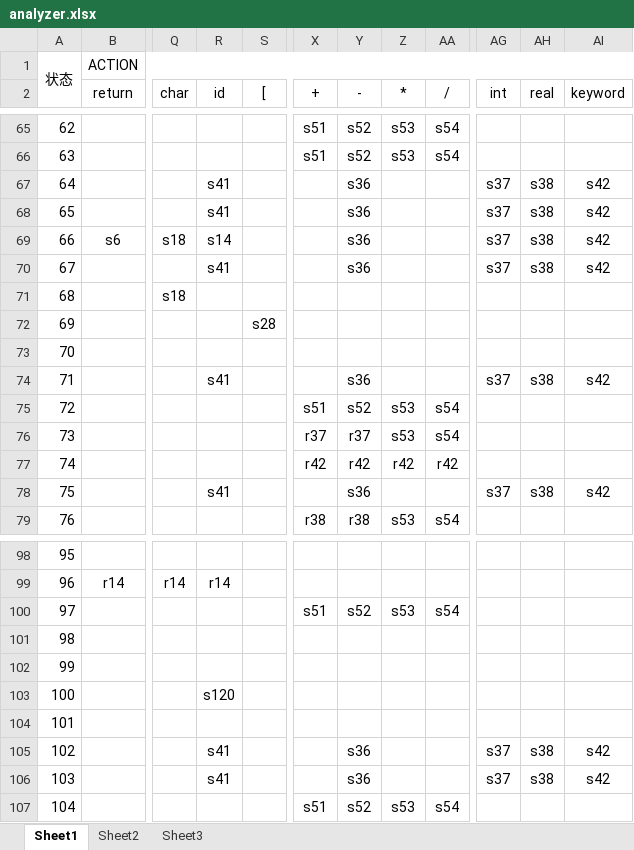
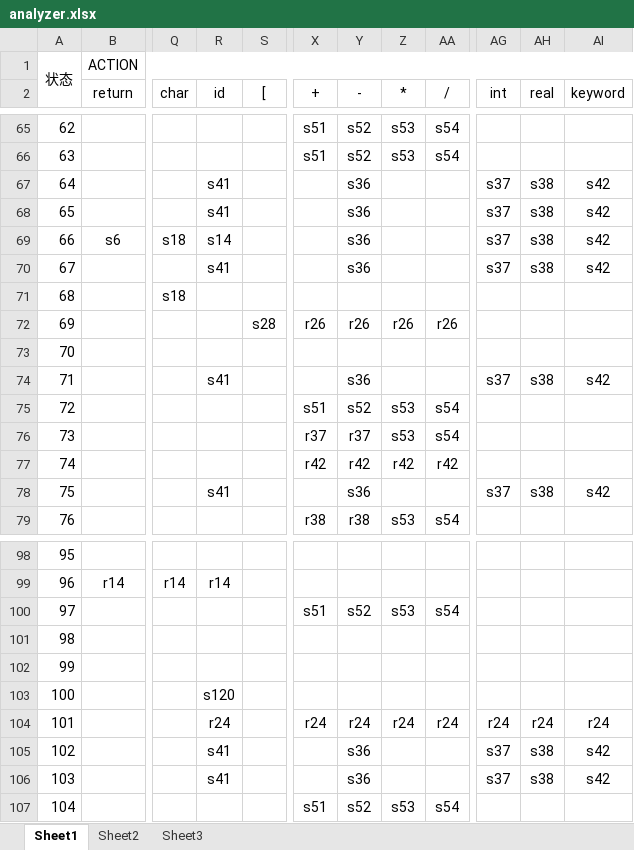
Before and after one commit to hs31415/-SLR-1-, an Excel workbook: analyzer.xlsx, sheet Sheet1, drawn as a sheet; only a part is shown, gaps mark what is left out; values as stored, in another font and other column widths than the file's, no borders; the diff names each change by its address in the sheet, - before the commit and + after, or states it on an @@ line.

```diff
--- a/analyzer.xlsx (sheet Sheet1)
+++ b/analyzer.xlsx (sheet Sheet1)
-X72 (+): (empty)
+X72 (+): r26
-Y72 (-): (empty)
+Y72 (-): r26
-Z72 (*): (empty)
+Z72 (*): r26
-AA72 (/): (empty)
+AA72 (/): r26
-R104 (id): (empty)
+R104 (id): r24
-X104 (+): (empty)
+X104 (+): r24
-Y104 (-): (empty)
+Y104 (-): r24
-Z104 (*): (empty)
+Z104 (*): r24
-AA104 (/): (empty)
+AA104 (/): r24
-AG104 (int): (empty)
+AG104 (int): r24
-AH104 (real): (empty)
+AH104 (real): r24
-AI104 (keyword): (empty)
+AI104 (keyword): r24
```
Also changed, not shown: 8 other files.
